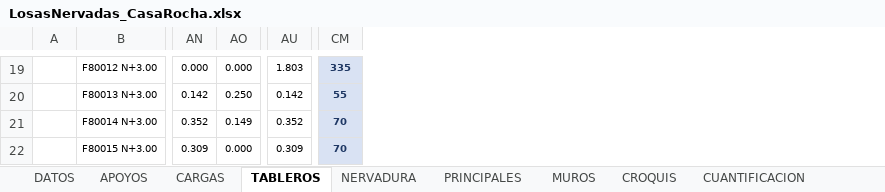
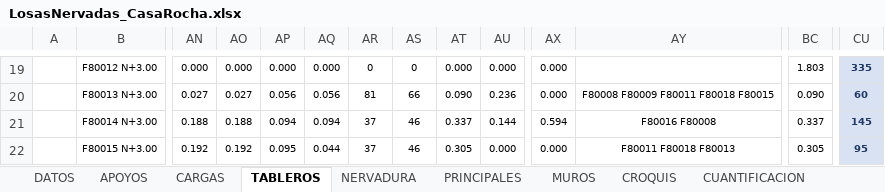
Before and after one commit to 1612567helumich/CASA-ROCHA, an Excel workbook: losas_nervadas/LosasNervadas_CasaRocha.xlsx, sheet TABLEROS, drawn as a sheet; only a part is shown, gaps mark what is left out; values as stored, in another font and other column widths than the file's, no borders; conditional formats not drawn; addresses are those after the commit; the diff covers the shown part only; the diff names each change by its address in the sheet, - before the commit and + after, or states it on an @@ line.

```diff
--- a/losas_nervadas/LosasNervadas_CasaRocha.xlsx (sheet TABLEROS)
+++ b/losas_nervadas/LosasNervadas_CasaRocha.xlsx (sheet TABLEROS)
+column AN, rows 19-22: 0.000 | 0.027 | 0.188 | 0.192
+column AO, rows 19-22: 0.000 | 0.027 | 0.188 | 0.192
+column AP, rows 19-22: 0.000 | 0.056 | 0.094 | 0.095
+column AQ, rows 19-22: 0.000 | 0.056 | 0.094 | 0.044
+column AR, rows 19-22: 0 | 81 | 37 | 37
+column AS, rows 19-22: 0 | 66 | 46 | 46
+column AX, rows 19-22: 0.000 | 0.000 | 0.594 | 0.000
+column AY, rows 20-22: F80008 F80009 F80011 F80018 F80015 | F80016 F80008 | F80011 F80018 F80013
-AT20: 0.142
+AT20: 0.090
-AU20: 0.250
+AU20: 0.236
-BC20: 0.142
+BC20: 0.090
-CU20: 55
+CU20: 60
-AT21: 0.352
+AT21: 0.337
-AU21: 0.149
+AU21: 0.144
-BC21: 0.352
+BC21: 0.337
-CU21: 70
+CU21: 145
-AT22: 0.309
+AT22: 0.305
-BC22: 0.309
+BC22: 0.305
-CU22: 70
+CU22: 95
```
Also changed, not shown: 230 edited cells, cell formats and merged cells elsewhere in this sheet, sheet RESUMEN, sheet NERVADURA, sheet DATOS, sheet PRINCIPALES, formulas that keep their value, 4 other files.
